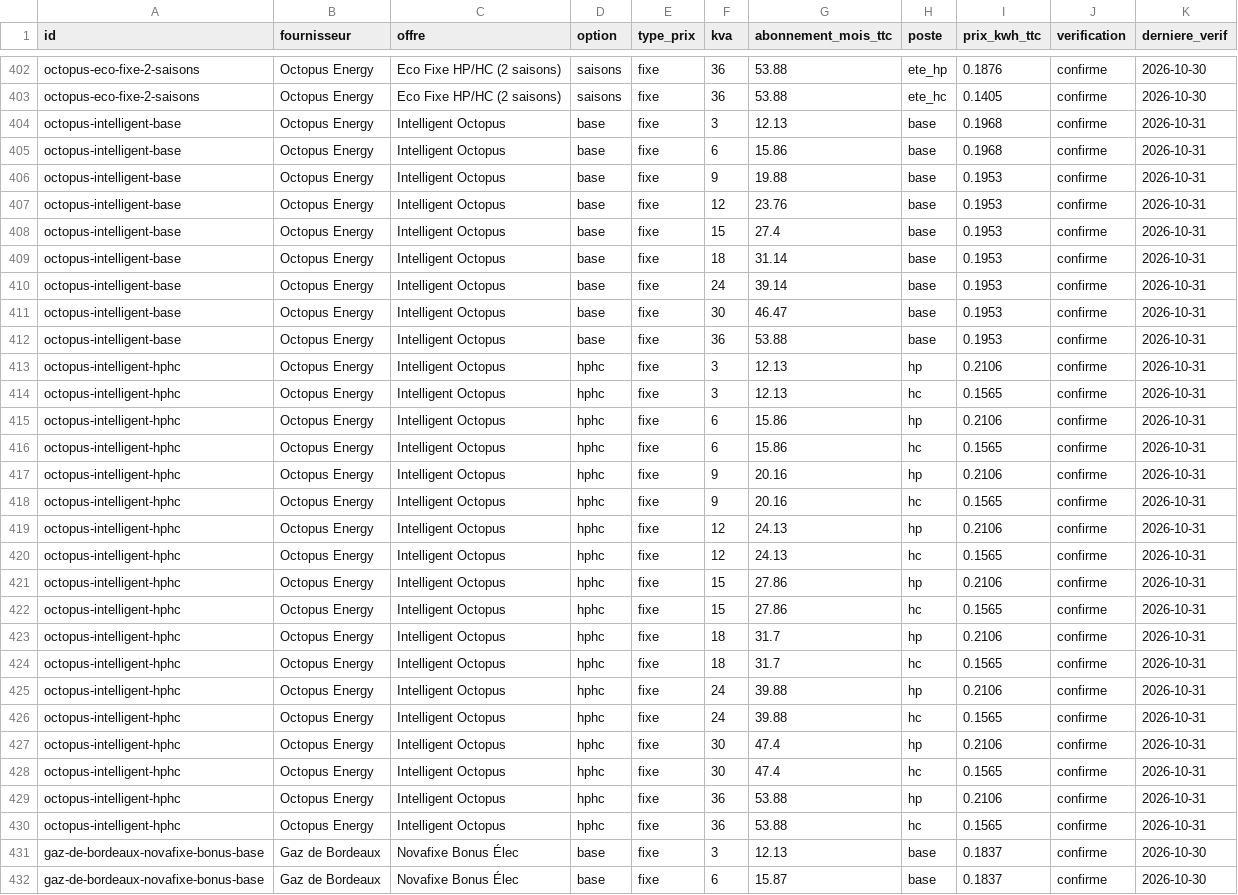
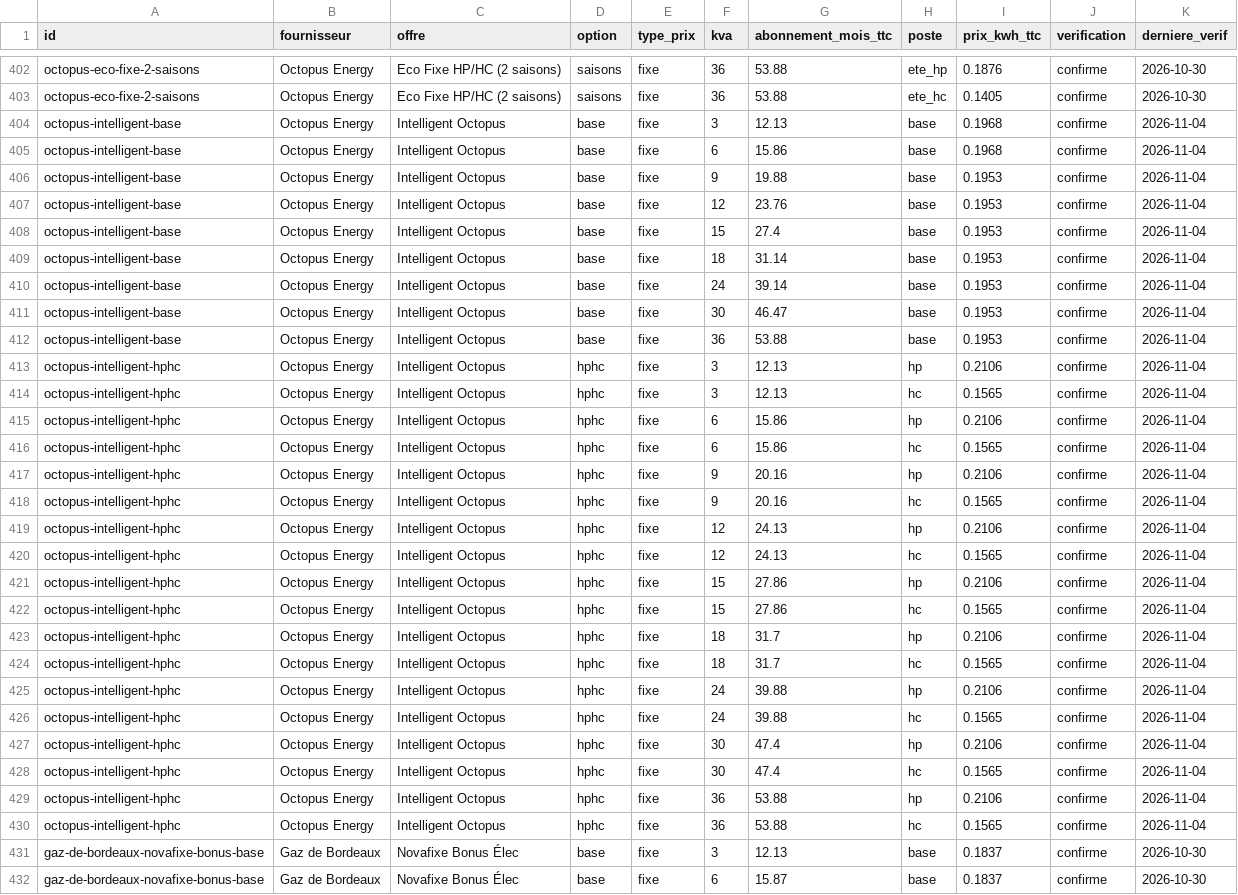
Before and after one commit to NicolasPopy/elec-moins-chere-prix, a CSV file: data/offres.csv, drawn as a sheet; only a part is shown, gaps mark what is left out; the diff covers the shown part only; the diff names each change by its address in the sheet, - before the commit and + after, or states it on an @@ line.

```diff
--- a/data/offres.csv
+++ b/data/offres.csv
-K404:K430 (derniere_verif): 2026-10-31
+K404:K430 (derniere_verif): 2026-11-04
```
Also changed, not shown: 2 removed rows and 84 edited cells elsewhere in this file, 5 other files.
